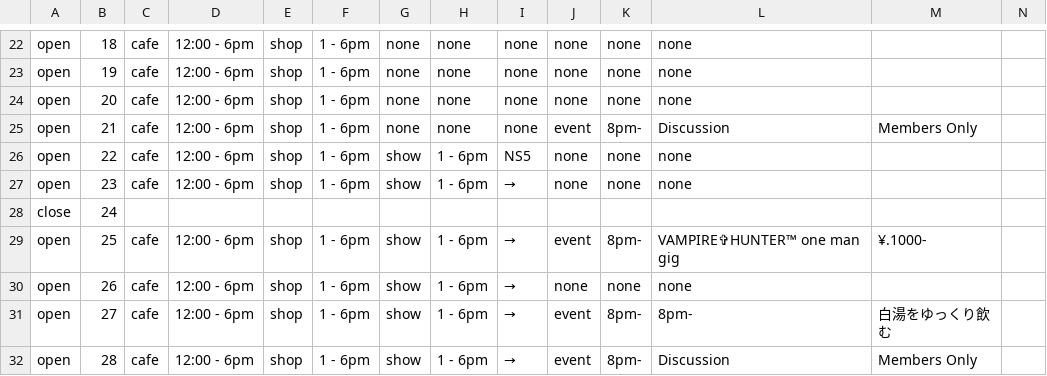
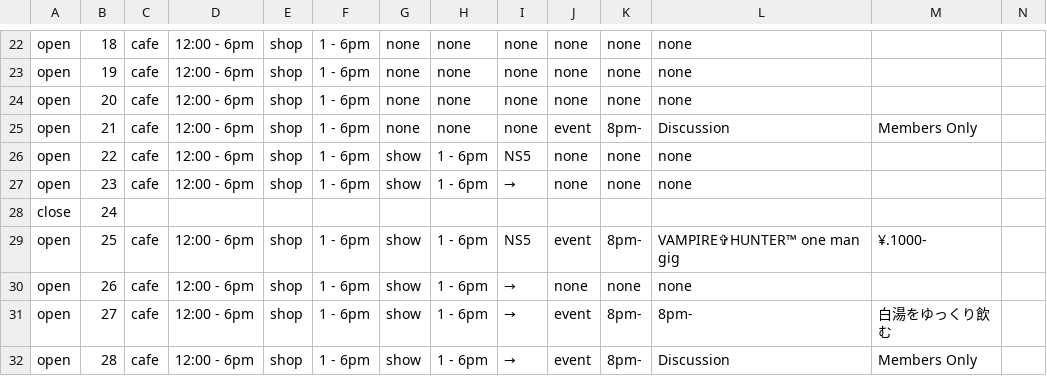
Before and after one commit to pe-hu/nishitemma, a CSV file: carender/1902.csv, drawn as a sheet; only a part is shown, gaps mark what is left out.

Commit message:
Update 1902.csv

```diff
--- a/carender/1902.csv
+++ b/carender/1902.csv
@@ -28,3 +28,3 @@ open,23,cafe,12:00 - 6pm,shop,1 - 6pm,show,1 - 6pm,→,none,none,none,
 close,24,
-open,25,cafe,12:00 - 6pm,shop,1 - 6pm,show,1 - 6pm,→,event,8pm-,VAMPIRE✞HUNTER™ one man gig,¥.1000-
+open,25,cafe,12:00 - 6pm,shop,1 - 6pm,show,1 - 6pm,NS5,event,8pm-,VAMPIRE✞HUNTER™ one man gig,¥.1000-
 open,26,cafe,12:00 - 6pm,shop,1 - 6pm,show,1 - 6pm,→,none,none,none,
```
